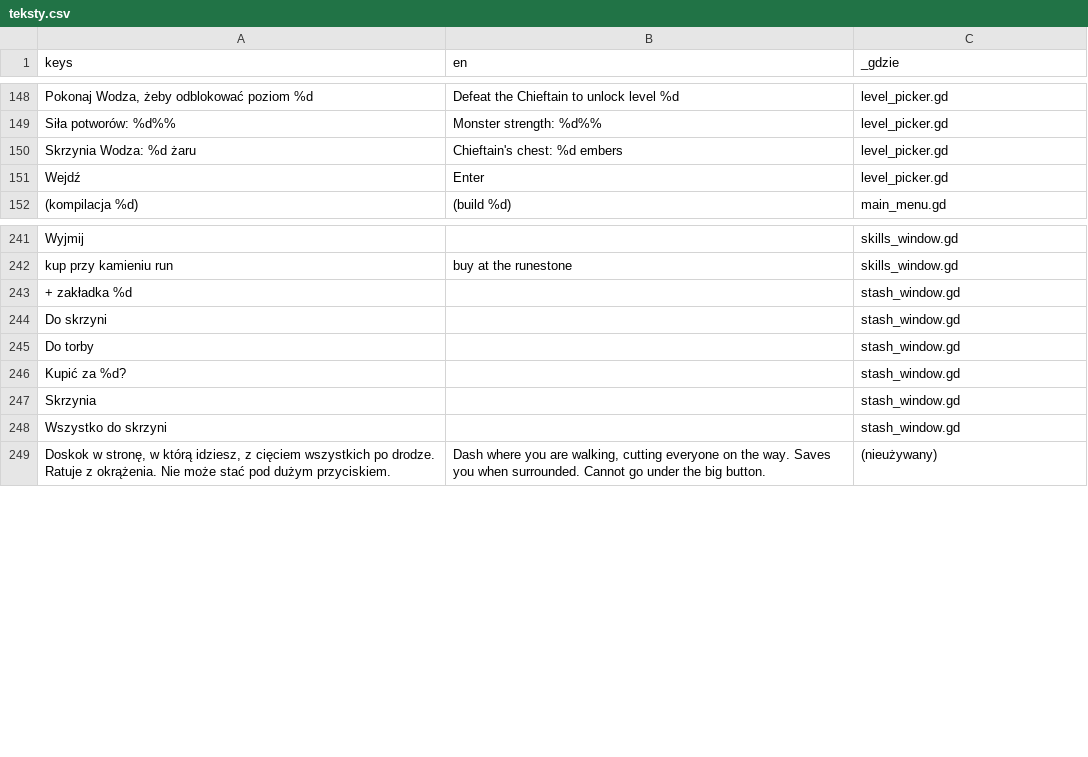
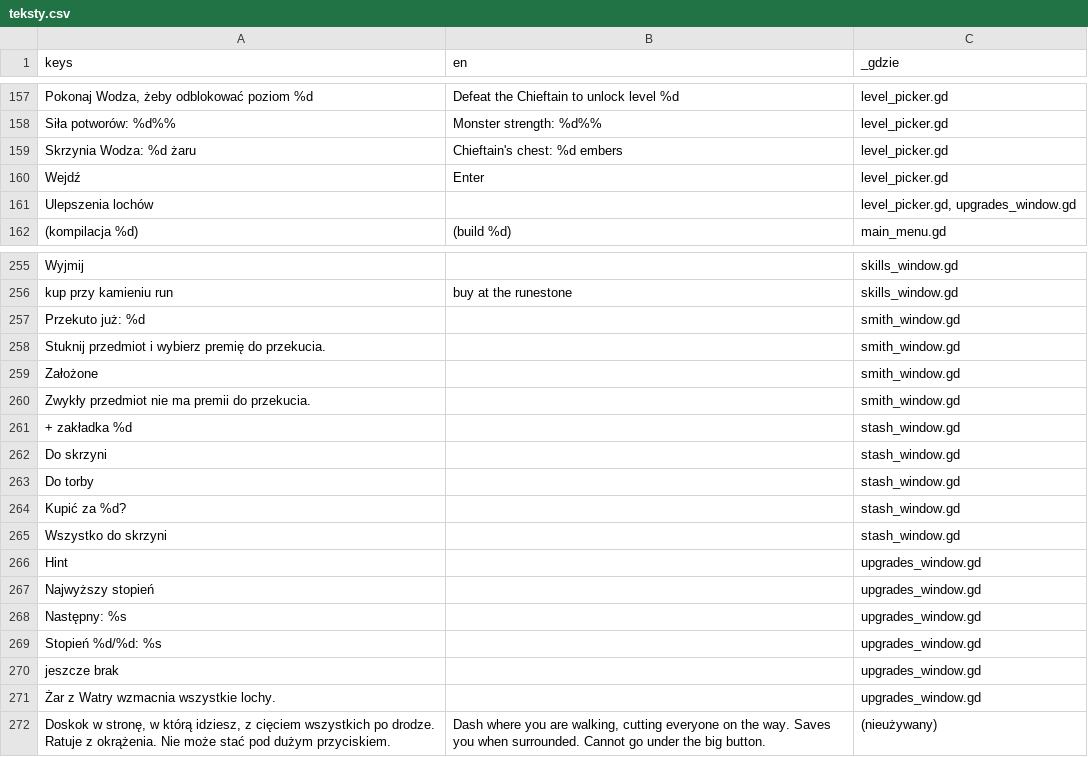
Before and after one commit to slota145/Watra-Mobile, a CSV file: translations/teksty.csv, drawn as a sheet; only a part is shown, gaps mark what is left out; removed rows and columns are numbered as before the commit, all else as after; the diff covers the shown part only; the diff names each change by its address in the sheet, - before the commit and + after, or states it on an @@ line.

```diff
--- a/translations/teksty.csv
+++ b/translations/teksty.csv
+row 161: Ulepszenia lochów |  | level_picker.gd, upgrades_window.gd
+row 257: Przekuto już: %d |  | smith_window.gd
+row 258: Stuknij przedmiot i wybierz premię do przekucia. |  | smith_window.gd
+row 259: Założone |  | smith_window.gd
+row 260: Zwykły przedmiot nie ma premii do przekucia. |  | smith_window.gd
-row 247: Skrzynia |  | stash_window.gd
+row 266: Hint |  | upgrades_window.gd
+row 267: Najwyższy stopień |  | upgrades_window.gd
+row 268: Następny: %s |  | upgrades_window.gd
+row 269: Stopień %d/%d: %s |  | upgrades_window.gd
+row 270: jeszcze brak |  | upgrades_window.gd
+row 271: Żar z Watry wzmacnia wszystkie lochy. |  | upgrades_window.gd
```
Also changed, not shown: 19 added rows, 6 removed rows and 1 edited cell elsewhere in this file, 56 other files.
